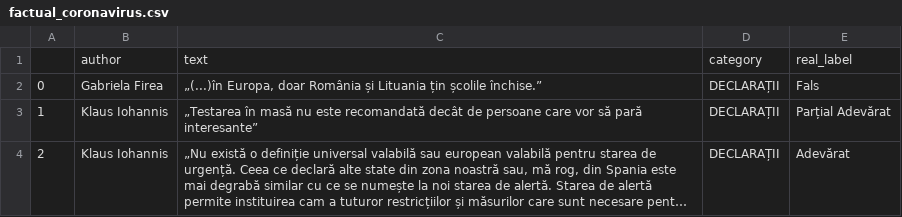
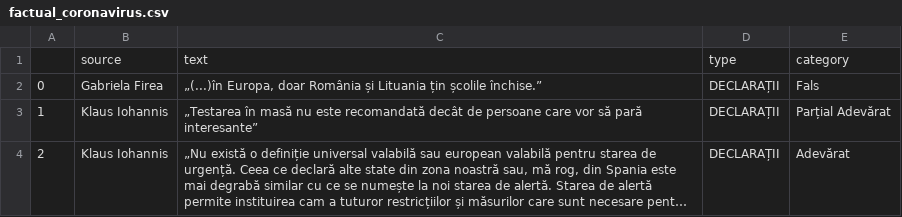
Before and after one commit to costinbusioc/factual-FakeNews, a CSV file: crawling/factual/factual_coronavirus.csv, drawn as a sheet; only a part is shown; long unchanged cells end in …; removed rows and columns are numbered as before the commit, all else as after; the diff names each change by its address in the sheet, - before the commit and + after, or states it on an @@ line.

```diff
--- a/crawling/factual/factual_coronavirus.csv
+++ b/crawling/factual/factual_coronavirus.csv
-row 1:  | author | text | category | real_label
+row 1:  | source | text | type | category
```
Also changed, not shown: crawling/factual/factual.csv, crawling/factual/labeled_factual_coronavirus.csv, 1 other file.
